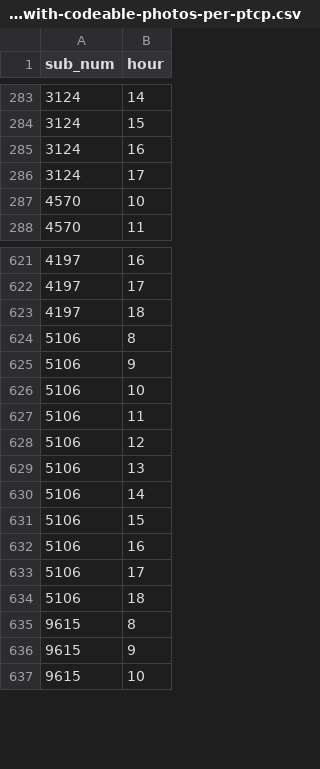
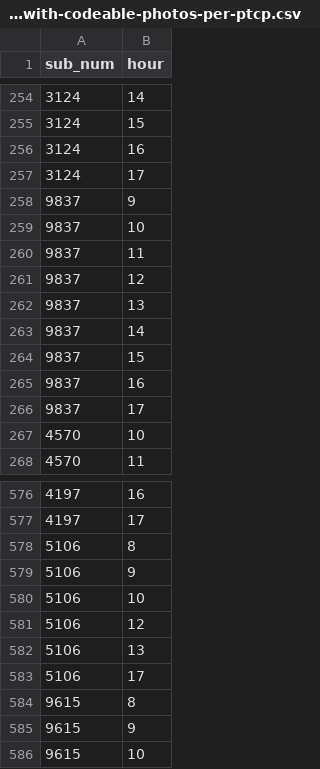
Before and after one commit to kennedycasey/daylong-object-ids, a CSV file: data/metadata/all-hours-with-codeable-photos-per-ptcp.csv, drawn as a sheet; only a part is shown, gaps mark what is left out; removed rows and columns are numbered as before the commit, all else as after; the diff covers the shown part only; the diff names each change by its address in the sheet, - before the commit and + after, or states it on an @@ line.

```diff
--- a/data/metadata/all-hours-with-codeable-photos-per-ptcp.csv
+++ b/data/metadata/all-hours-with-codeable-photos-per-ptcp.csv
+row 258: 9837 | 9
+row 259: 9837 | 10
+row 260: 9837 | 11
+row 261: 9837 | 12
+row 262: 9837 | 13
+row 263: 9837 | 14
+row 264: 9837 | 15
+row 265: 9837 | 16
+row 266: 9837 | 17
-row 623: 4197 | 18
-row 627: 5106 | 11
-row 630: 5106 | 14
-row 631: 5106 | 15
-row 632: 5106 | 16
-row 634: 5106 | 18
```
Also changed, not shown: 10 added rows and 73 removed rows elsewhere in this file.
